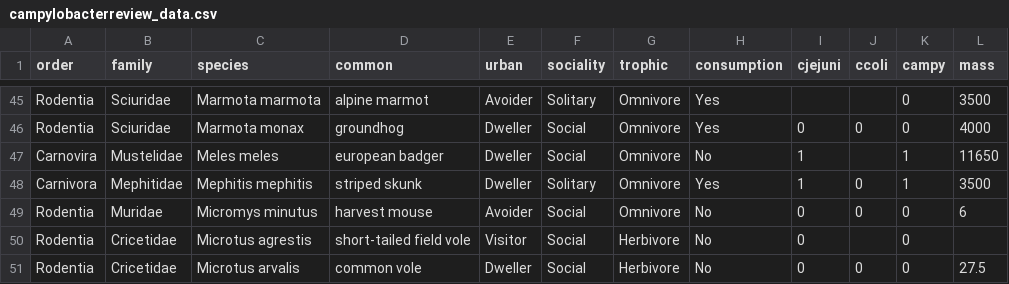
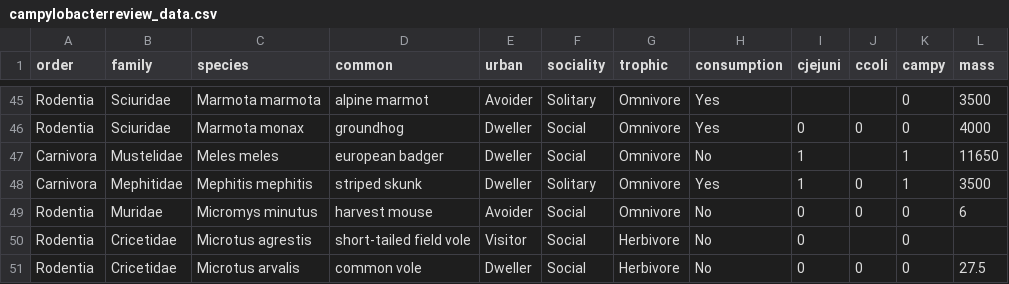
Before and after one commit to VTQuantMethodsEEB/Michael-Brooks, a CSV file: campylobacterreview_data.csv, drawn as a sheet; only a part is shown, gaps mark what is left out.

Commit message:
changed csv slightly to remove nonsense 'carnovira' entry for order

```diff
--- a/campylobacterreview_data.csv
+++ b/campylobacterreview_data.csv
@@ -46,3 +46,3 @@ Rodentia,Sciuridae,Marmota marmota,alpine marmot,Avoider,Solitary,Omnivore,Yes,,
 Rodentia,Sciuridae,Marmota monax,groundhog,Dweller,Social,Omnivore,Yes,0,0,0,4000
-Carnovira,Mustelidae,Meles meles,european badger,Dweller,Social,Omnivore,No,1,,1,11650
+Carnivora,Mustelidae,Meles meles,european badger,Dweller,Social,Omnivore,No,1,,1,11650
 Carnivora,Mephitidae,Mephitis mephitis,striped skunk,Dweller,Solitary,Omnivore,Yes,1,0,1,3500
```
Also changed, not shown: 2 other files.
